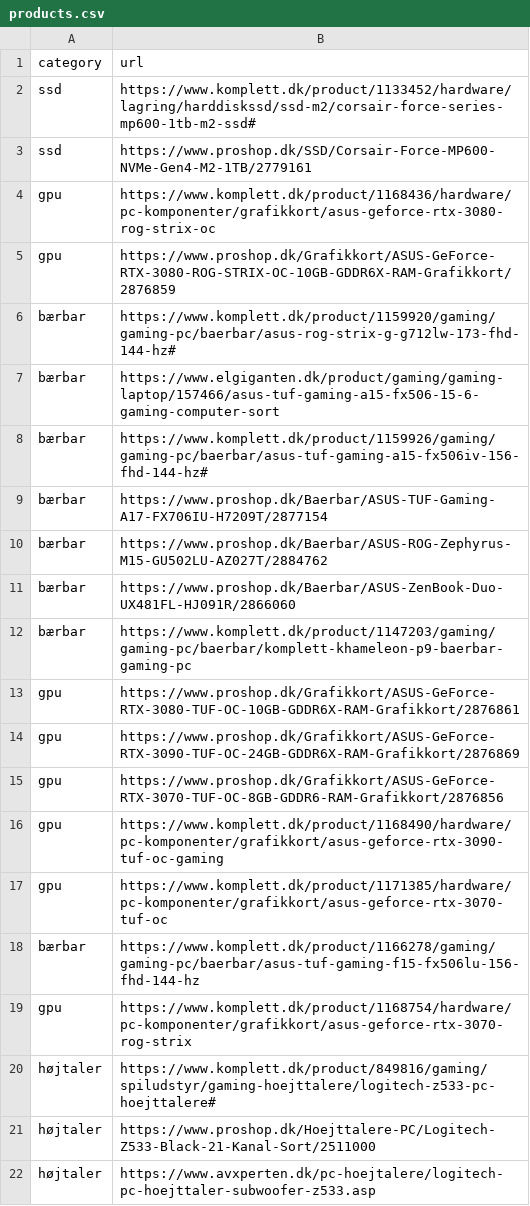
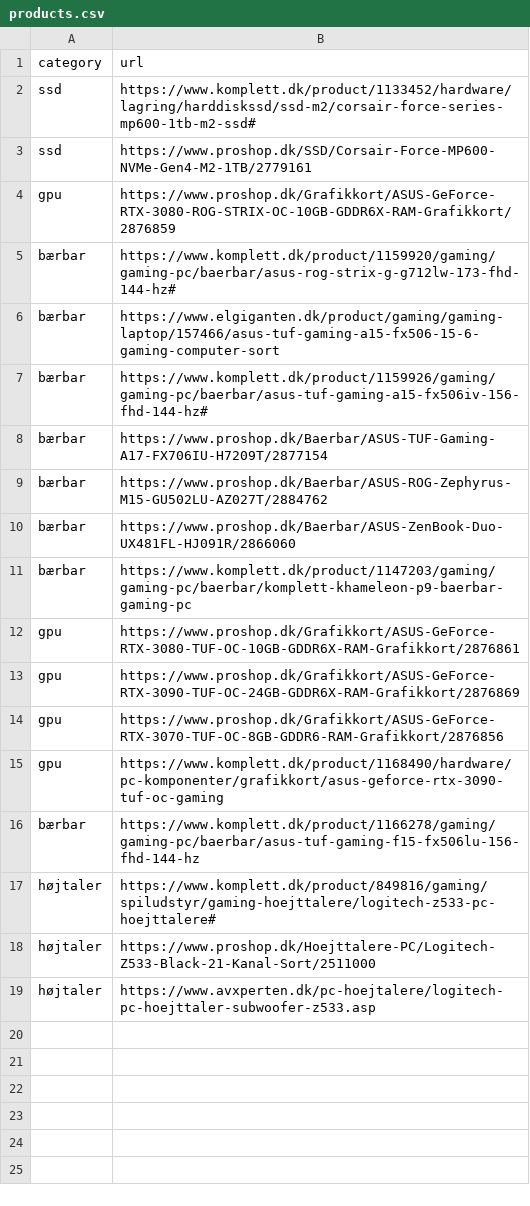
Before and after one commit to Ignis-Altum/scraper, a CSV file: scraper/products.csv, drawn as a sheet; the diff names each change by its address in the sheet, - before the commit and + after, or states it on an @@ line.

```diff
--- a/scraper/products.csv
+++ b/scraper/products.csv
-row 4: gpu | https://www.komplett.dk/product/1168436/hardware/pc-komponenter/grafikkort/asus-geforce-rtx-3080-rog-strix-oc
-row 17: gpu | https://www.komplett.dk/product/1171385/hardware/pc-komponenter/grafikkort/asus-geforce-rtx-3070-tuf-oc
-row 19: gpu | https://www.komplett.dk/product/1168754/hardware/pc-komponenter/grafikkort/asus-geforce-rtx-3070-rog-strix
```
Also changed, not shown: 1 other file.
